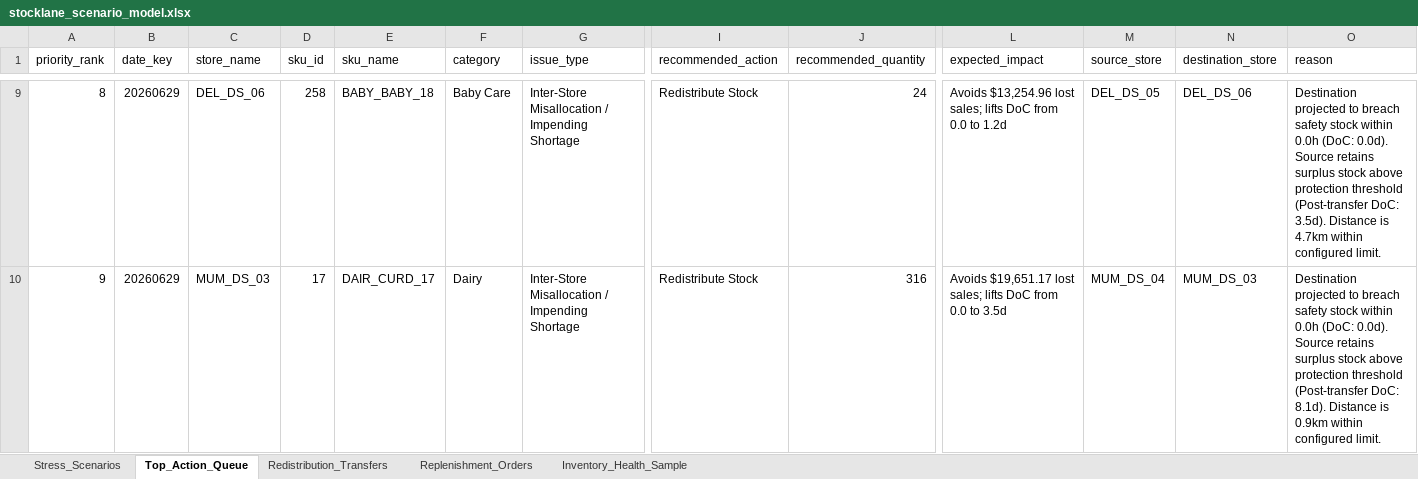
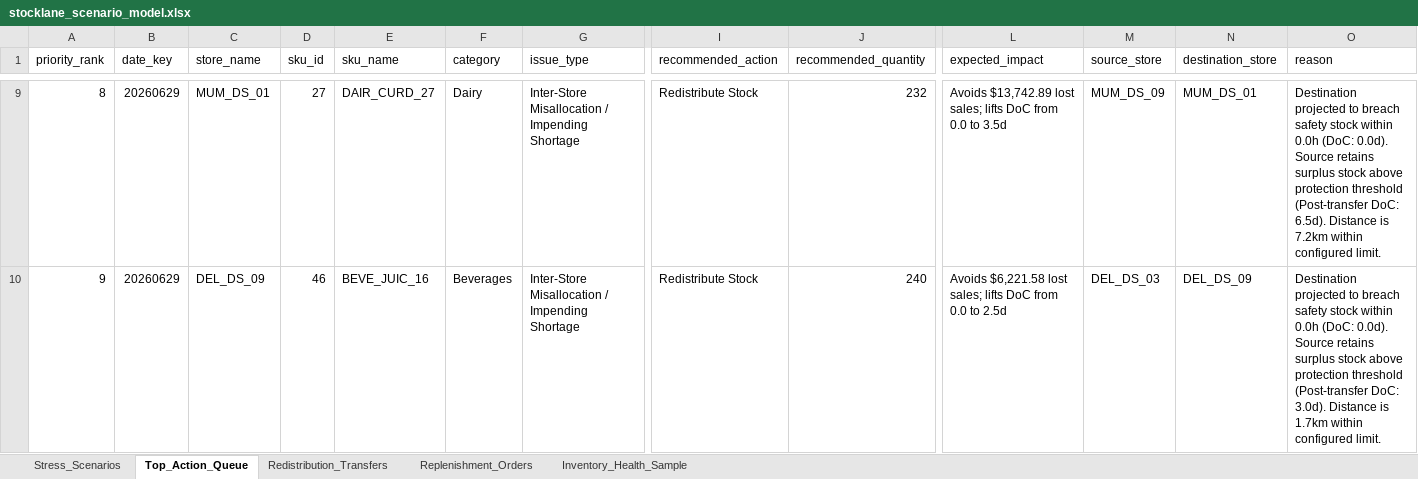
Before and after one commit to hriday-sobti/StockLane, an Excel workbook: reports/stocklane_scenario_model.xlsx, sheet Top_Action_Queue, drawn as a sheet; only a part is shown, gaps mark what is left out; values as stored, in another font and other column widths than the file's, no borders; the diff covers the shown part only; the diff names each change by its address in the sheet, - before the commit and + after, or states it on an @@ line.

```diff
--- a/reports/stocklane_scenario_model.xlsx (sheet Top_Action_Queue)
+++ b/reports/stocklane_scenario_model.xlsx (sheet Top_Action_Queue)
-C9 (store_name): DEL_DS_06
+C9 (store_name): MUM_DS_01
-D9 (sku_id): 258
+D9 (sku_id): 27
-E9 (sku_name): BABY_BABY_18
+E9 (sku_name): DAIR_CURD_27
-F9 (category): Baby Care
+F9 (category): Dairy
-J9 (recommended_quantity): 24
+J9 (recommended_quantity): 232
-L9 (expected_impact): Avoids $13,254.96 lost sales; lifts DoC from 0.0 to 1.2d
+L9 (expected_impact): Avoids $13,742.89 lost sales; lifts DoC from 0.0 to 3.5d
-M9 (source_store): DEL_DS_05
+M9 (source_store): MUM_DS_09
-N9 (destination_store): DEL_DS_06
+N9 (destination_store): MUM_DS_01
-O9 (reason): …(Post-transfer DoC: 3.5d). Distance is 4.7km within configured…
+O9 (reason): …(Post-transfer DoC: 6.5d). Distance is 7.2km within configured…
-C10 (store_name): MUM_DS_03
+C10 (store_name): DEL_DS_09
-D10 (sku_id): 17
+D10 (sku_id): 46
-E10 (sku_name): DAIR_CURD_17
+E10 (sku_name): BEVE_JUIC_16
-F10 (category): Dairy
+F10 (category): Beverages
-J10 (recommended_quantity): 316
+J10 (recommended_quantity): 240
-L10 (expected_impact): Avoids $19,651.17 lost sales; lifts DoC from 0.0 to 3.5d
+L10 (expected_impact): Avoids $6,221.58 lost sales; lifts DoC from 0.0 to 2.5d
-M10 (source_store): MUM_DS_04
+M10 (source_store): DEL_DS_03
-N10 (destination_store): MUM_DS_03
+N10 (destination_store): DEL_DS_09
-O10 (reason): …(Post-transfer DoC: 8.1d). Distance is 0.9km within configured…
+O10 (reason): …(Post-transfer DoC: 3.0d). Distance is 1.7km within configured…
```
Also changed, not shown: 1144 edited cells elsewhere in this sheet, sheet Redistribution_Transfers, sheet Replenishment_Orders, sheet Inventory_Health_Sample, sheet Stress_Scenarios, 7 other files.
